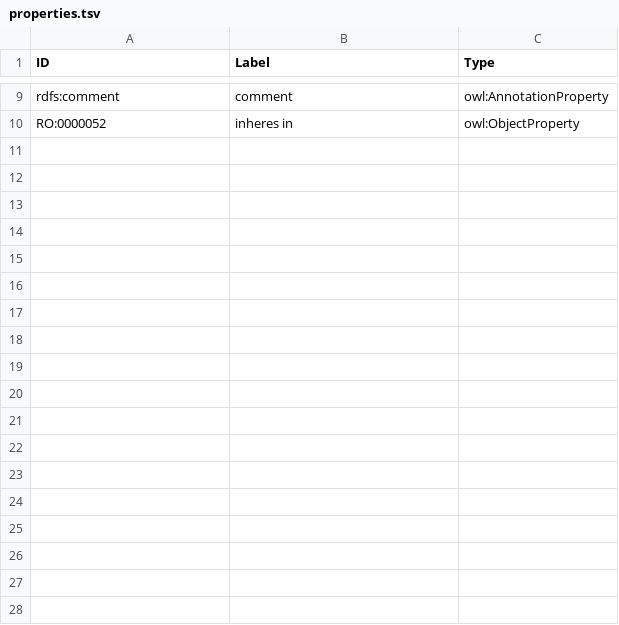
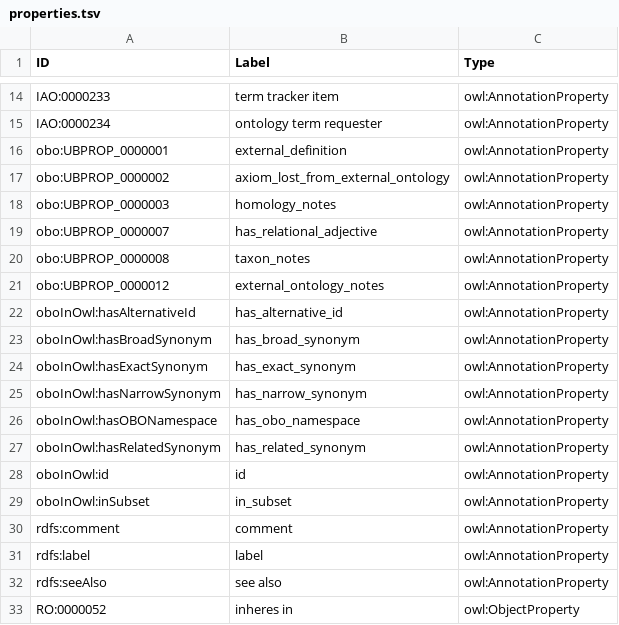
Before and after one commit to IHCC-cohorts/GECKO, a TSV file: src/ontology/templates/properties.tsv, drawn as a sheet; only a part is shown, gaps mark what is left out; the diff covers the shown part only; the diff names each change by its address in the sheet, - before the commit and + after, or states it on an @@ line.

Commit message:
Merge aps into properties, remove ROBOT template strings

```diff
--- a/src/ontology/templates/properties.tsv
+++ b/src/ontology/templates/properties.tsv
+row 14: IAO:0000233 | term tracker item | owl:AnnotationProperty
+row 15: IAO:0000234 | ontology term requester | owl:AnnotationProperty
+row 16: obo:UBPROP_0000001 | external_definition | owl:AnnotationProperty
+row 17: obo:UBPROP_0000002 | axiom_lost_from_external_ontology | owl:AnnotationProperty
+row 18: obo:UBPROP_0000003 | homology_notes | owl:AnnotationProperty
+row 19: obo:UBPROP_0000007 | has_relational_adjective | owl:AnnotationProperty
+row 20: obo:UBPROP_0000008 | taxon_notes | owl:AnnotationProperty
+row 21: obo:UBPROP_0000012 | external_ontology_notes | owl:AnnotationProperty
+row 22: oboInOwl:hasAlternativeId | has_alternative_id | owl:AnnotationProperty
+row 23: oboInOwl:hasBroadSynonym | has_broad_synonym | owl:AnnotationProperty
+row 24: oboInOwl:hasExactSynonym | has_exact_synonym | owl:AnnotationProperty
+row 25: oboInOwl:hasNarrowSynonym | has_narrow_synonym | owl:AnnotationProperty
+row 26: oboInOwl:hasOBONamespace | has_obo_namespace | owl:AnnotationProperty
+row 27: oboInOwl:hasRelatedSynonym | has_related_synonym | owl:AnnotationProperty
+row 28: oboInOwl:id | id | owl:AnnotationProperty
+row 29: oboInOwl:inSubset | in_subset | owl:AnnotationProperty
+row 31: rdfs:label | label | owl:AnnotationProperty
+row 32: rdfs:seeAlso | see also | owl:AnnotationProperty
```
Also changed, not shown: 6 added rows and 1 removed row elsewhere in this file, src/ontology/templates/external.tsv, src/ontology/templates/index.tsv, 2 other files.
